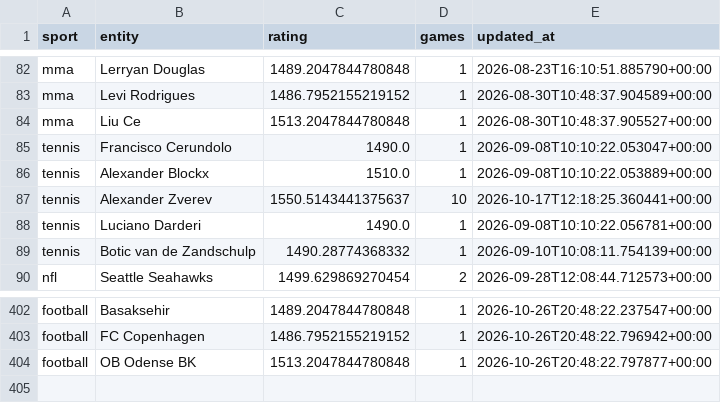
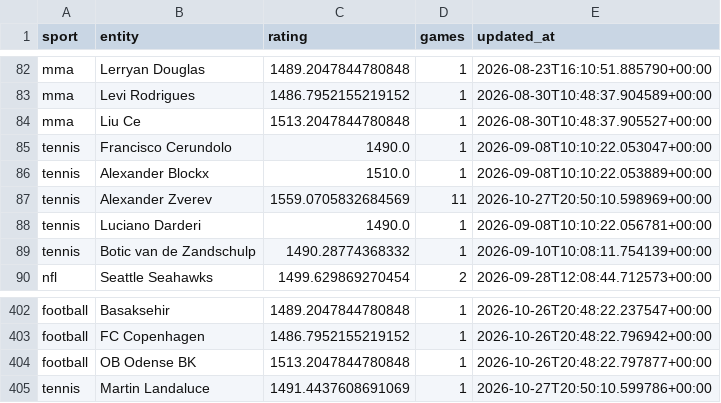
Before and after one commit to marianmatus73-dot/Futbal_dnes, a CSV file: exports/history_elo_ratings.csv, drawn as a sheet; only a part is shown, gaps mark what is left out.

```diff
--- a/exports/history_elo_ratings.csv
+++ b/exports/history_elo_ratings.csv
@@ -86,3 +86,3 @@ tennis,Francisco Cerundolo,1490.0,1,2026-09-08T10:10:22.053047+00:00
 tennis,Alexander Blockx,1510.0,1,2026-09-08T10:10:22.053889+00:00
-tennis,Alexander Zverev,1550.5143441375637,10,2026-10-17T12:18:25.360441+00:00
+tennis,Alexander Zverev,1559.0705832684569,11,2026-10-27T20:50:10.598969+00:00
 tennis,Luciano Darderi,1490.0,1,2026-09-08T10:10:22.056781+00:00
@@ -404 +404,2 @@ football,FC Copenhagen,1486.7952155219152,1,2026-10-26T20:48:22.796942+00:00
 football,OB Odense BK,1513.2047844780848,1,2026-10-26T20:48:22.797877+00:00
+tennis,Martin Landaluce,1491.4437608691069,1,2026-10-27T20:50:10.599786+00:00
```
Also changed, not shown: 6 other files.
